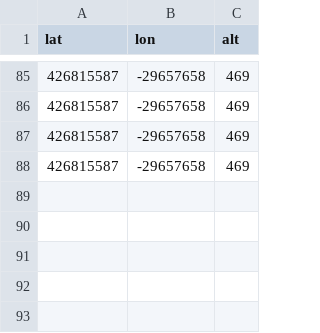
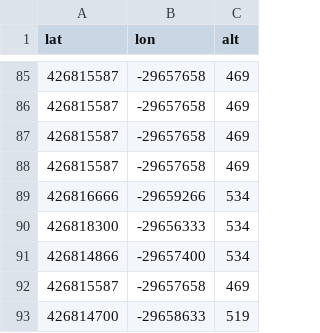
Before and after one commit to AitorLazarraga/Meshtastic-MQTT-Practica, a CSV file: Datos/posiciones.csv, drawn as a sheet; only a part is shown, gaps mark what is left out; the diff names each change by its address in the sheet, - before the commit and + after, or states it on an @@ line.

```diff
--- a/Datos/posiciones.csv
+++ b/Datos/posiciones.csv
+row 89: 426816666 | -29659266 | 534
+row 90: 426818300 | -29656333 | 534
+row 91: 426814866 | -29657400 | 534
+row 92: 426815587 | -29657658 | 469
+row 93: 426814700 | -29658633 | 519
```
Also changed, not shown: 27 other files.
